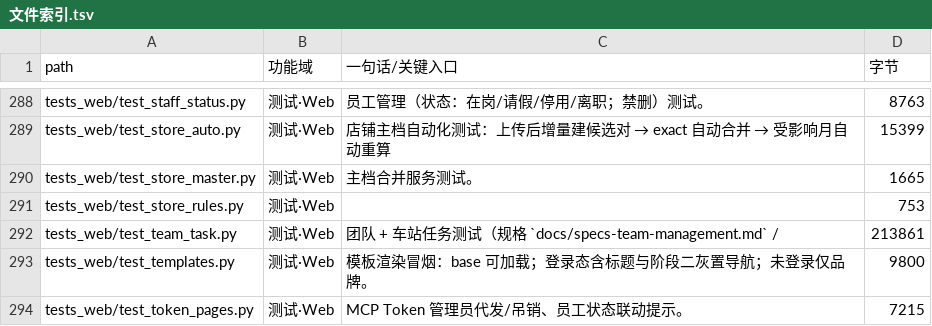
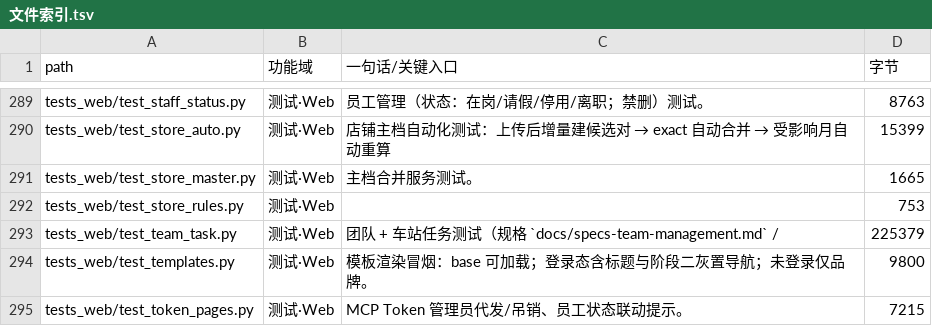
Before and after one commit to seraphimlc/store_system, a TSV file: docs/文件索引.tsv, drawn as a sheet; only a part is shown, gaps mark what is left out; the diff covers the shown part only.

```diff
--- a/docs/文件索引.tsv
+++ b/docs/文件索引.tsv
@@ -291,3 +292,3 @@ tests_web/test_store_master.py	测试·Web	主档合并服务测试。	1665
 tests_web/test_store_rules.py	测试·Web		753
-tests_web/test_team_task.py	测试·Web	团队 + 车站任务测试（规格 `docs/specs-team-management.md` /	213861
+tests_web/test_team_task.py	测试·Web	团队 + 车站任务测试（规格 `docs/specs-team-management.md` /	225379
 tests_web/test_templates.py	测试·Web	模板渲染冒烟：base 可加载；登录态含标题与阶段二灰置导航；未登录仅品牌。	9800
```
Also changed, not shown: 1 added row and 6 edited cells elsewhere in this file, 9 other files.
